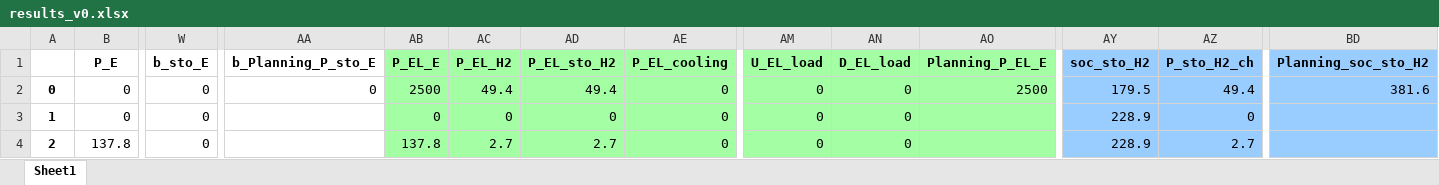
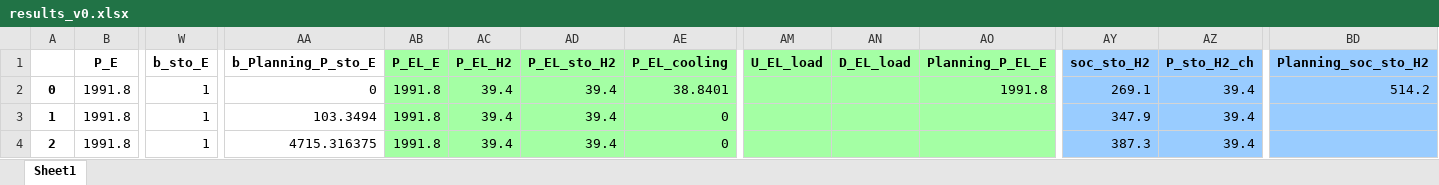
Before and after one commit to amcoelho91/2024-fuel_hub_planning, an Excel workbook: data/results_v0.xlsx, sheet Sheet1, drawn as a sheet; only a part is shown, gaps mark what is left out; values as stored, in another font and other column widths than the file's, no borders; the diff covers the shown part only; the diff names each change by its address in the sheet, - before the commit and + after, or states it on an @@ line.

```diff
--- a/data/results_v0.xlsx (sheet Sheet1)
+++ b/data/results_v0.xlsx (sheet Sheet1)
-B2:B3 (P_E): 0
+B2:B3 (P_E): 1991.8
-W2:W4 (b_sto_E): 0
+W2:W4 (b_sto_E): 1
-AB2 (P_EL_E): 2500
+AB2 (P_EL_E): 1991.8
-AC2 (P_EL_H2): 49.4
+AC2 (P_EL_H2): 39.4
-AD2 (P_EL_sto_H2): 49.4
+AD2 (P_EL_sto_H2): 39.4
-AE2 (P_EL_cooling): 0
+AE2 (P_EL_cooling): 38.8401
-AM2:AM4 (U_EL_load): 0
+AM2:AM4 (U_EL_load): (empty)
-AN2:AN4 (D_EL_load): 0
+AN2:AN4 (D_EL_load): (empty)
-AO2 (Planning_P_EL_E): 2500
+AO2 (Planning_P_EL_E): 1991.8
-AY2 (soc_sto_H2): 179.5
+AY2 (soc_sto_H2): 269.1
-AZ2 (P_sto_H2_ch): 49.4
+AZ2 (P_sto_H2_ch): 39.4
-BD2 (Planning_soc_sto_H2): 381.6
+BD2 (Planning_soc_sto_H2): 514.2
-AA3 (b_Planning_P_sto_E): (empty)
+AA3 (b_Planning_P_sto_E): 103.3494
-AB3 (P_EL_E): 0
+AB3 (P_EL_E): 1991.8
-AC3 (P_EL_H2): 0
+AC3 (P_EL_H2): 39.4
-AD3 (P_EL_sto_H2): 0
+AD3 (P_EL_sto_H2): 39.4
-AY3 (soc_sto_H2): 228.9
+AY3 (soc_sto_H2): 347.9
-AZ3 (P_sto_H2_ch): 0
+AZ3 (P_sto_H2_ch): 39.4
-B4 (P_E): 137.8
+B4 (P_E): 1991.8
-AA4 (b_Planning_P_sto_E): (empty)
+AA4 (b_Planning_P_sto_E): 4715.316375
-AB4 (P_EL_E): 137.8
+AB4 (P_EL_E): 1991.8
-AC4 (P_EL_H2): 2.7
+AC4 (P_EL_H2): 39.4
-AD4 (P_EL_sto_H2): 2.7
+AD4 (P_EL_sto_H2): 39.4
-AY4 (soc_sto_H2): 228.9
+AY4 (soc_sto_H2): 387.3
-AZ4 (P_sto_H2_ch): 2.7
+AZ4 (P_sto_H2_ch): 39.4
```
Also changed, not shown: 1828 edited cells elsewhere in this sheet, data/results_v1.xlsx, 8 other files.
